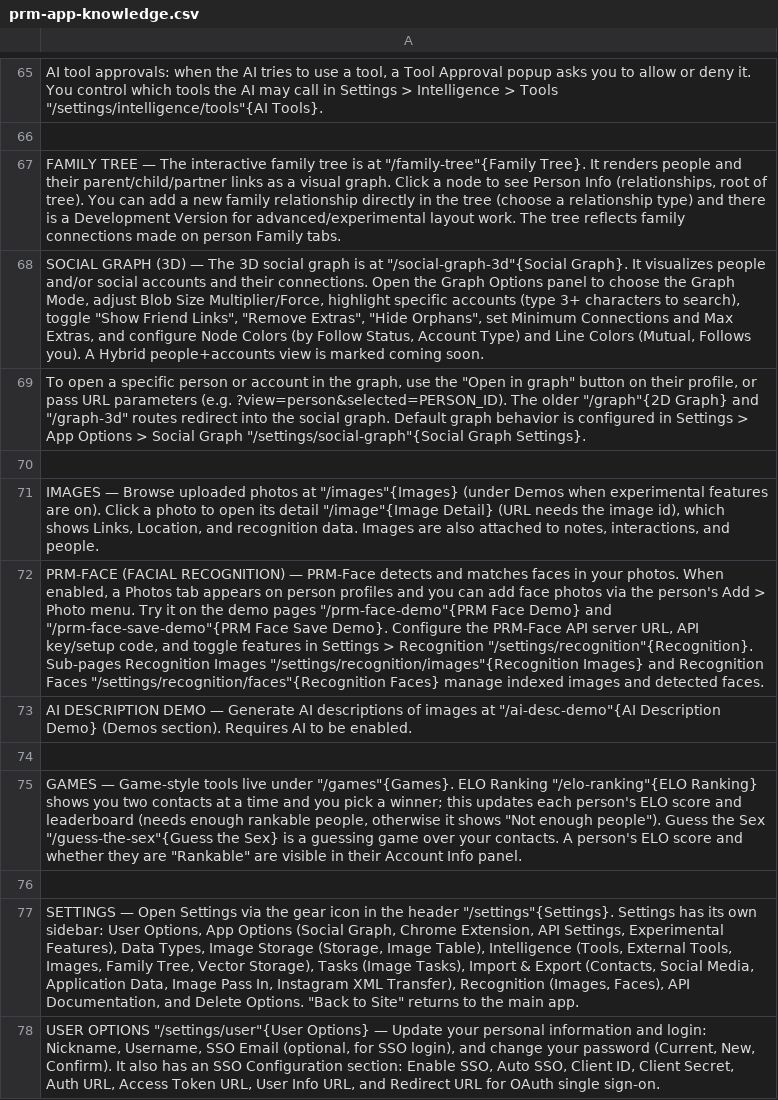
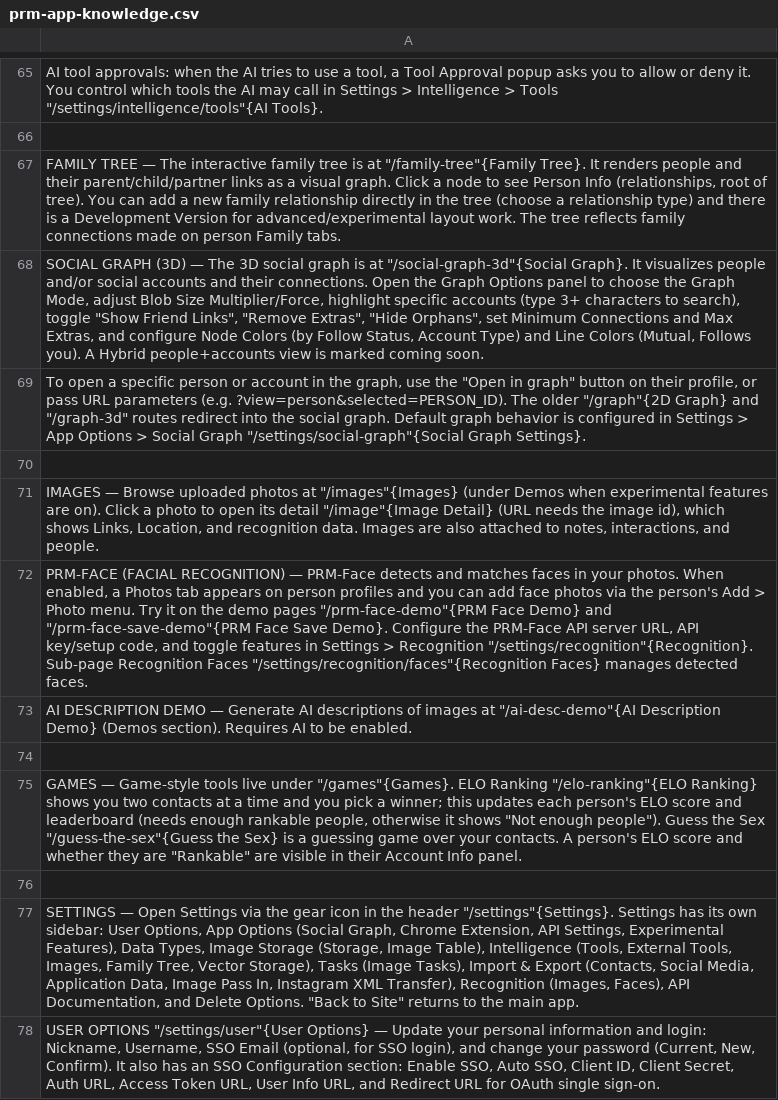
Before and after one commit to peter812/PRM, a CSV file: prm-app-knowledge.csv, drawn as a sheet; only a part is shown, gaps mark what is left out; the diff names each change by its address in the sheet, - before the commit and + after, or states it on an @@ line.

Commit message:
feat: implement foundation for AI-driven family tree features including vector storage, recognition pages, and expanded schema support.

```diff
--- a/prm-app-knowledge.csv
+++ b/prm-app-knowledge.csv
-A72: …Recognition "/settings/recognition"{Recognition}. Sub-pages Recognition Images "/settings/recognition/images"{Recognition Images} and Recognition Faces "/settings/recognition/faces"{Recognition Faces} manage indexed images and detected faces.
+A72: …Recognition "/settings/recognition"{Recognition}. Sub-page Recognition Faces "/settings/recognition/faces"{Recognition Faces} manages detected faces.
```
Also changed, not shown: 21 other files.
